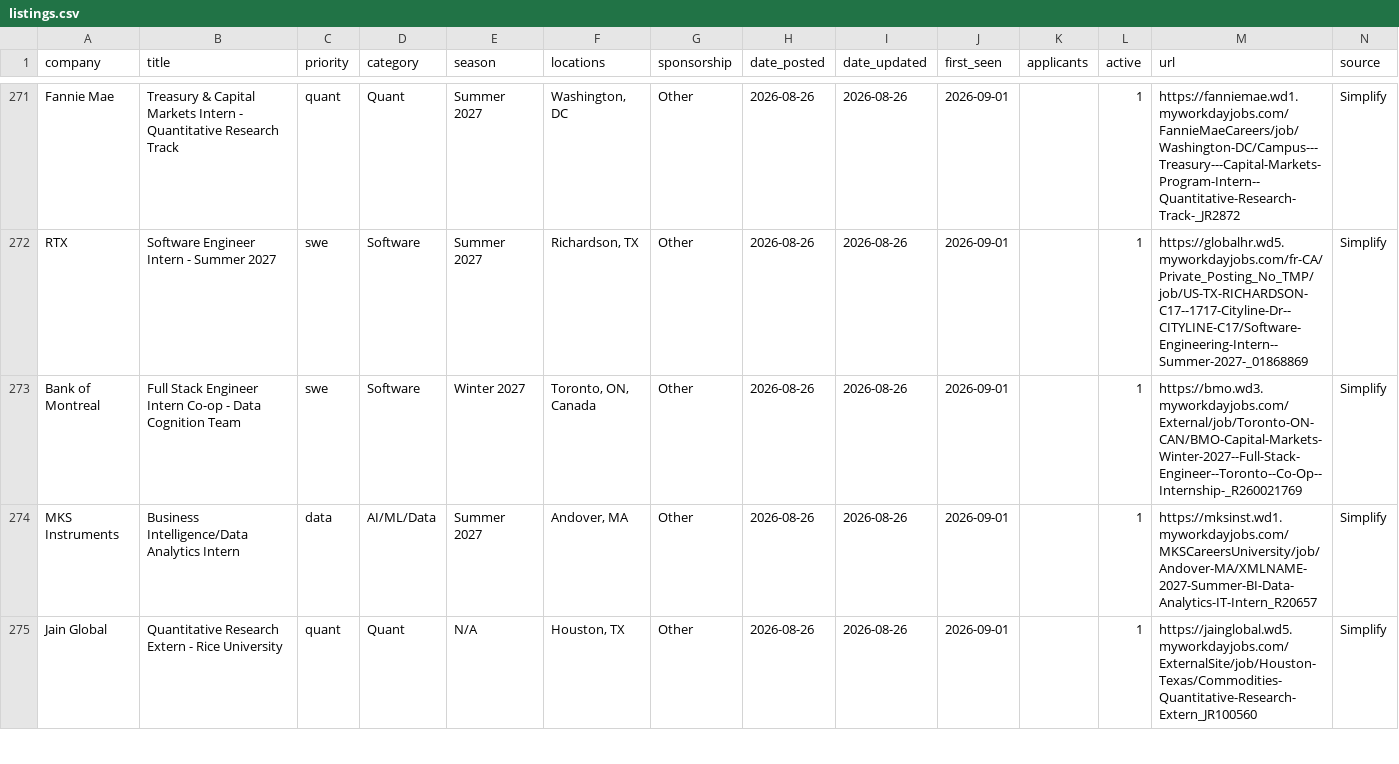
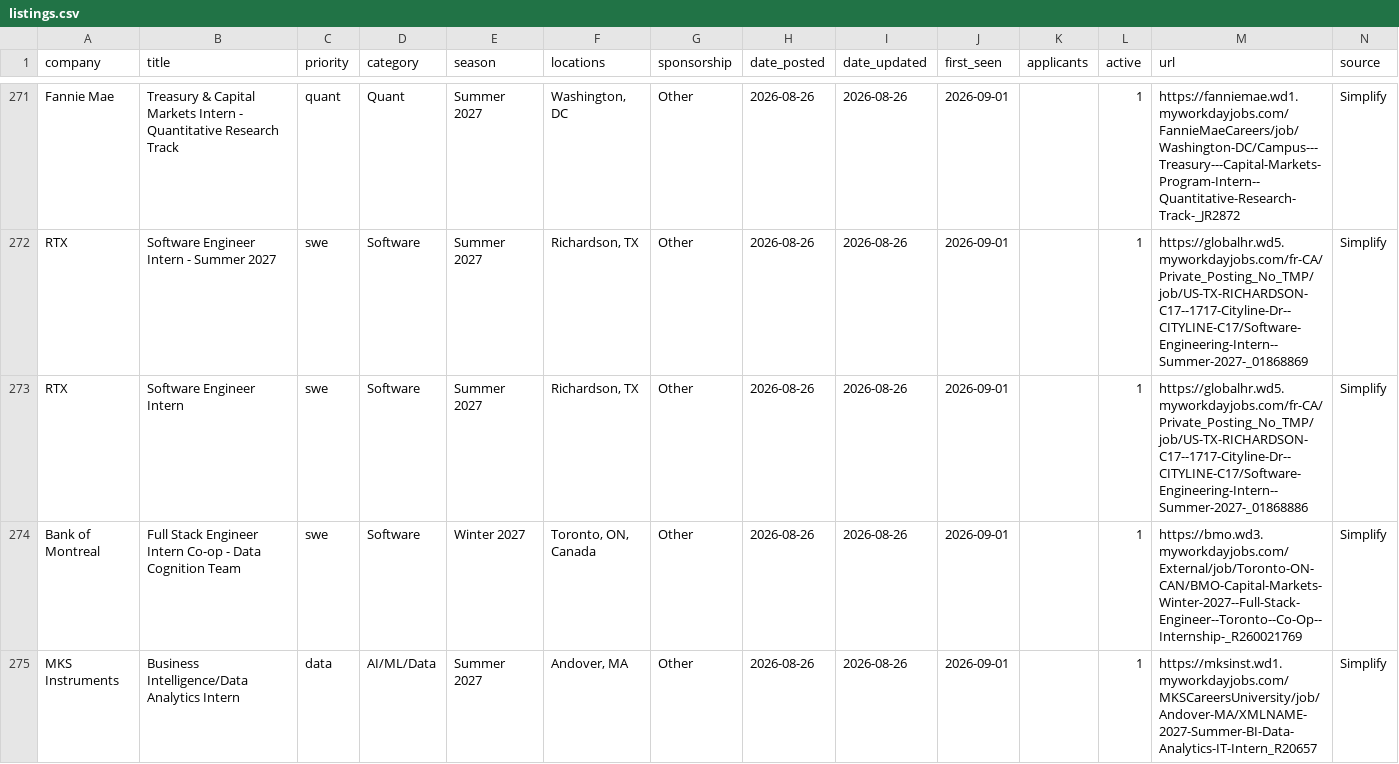
Before and after one commit to arnavkato/internship-watcher, a CSV file: listings.csv, drawn as a sheet; only a part is shown, gaps mark what is left out; the shorter side is filled out with more unchanged rows; the diff covers the shown part only; the diff names each change by its address in the sheet, - before the commit and + after, or states it on an @@ line.

Commit message:
poll: refresh state

```diff
--- a/listings.csv
+++ b/listings.csv
+row 273: RTX | Software Engineer Intern | swe | Software | Summer 2027 | Richardson, TX | Other | 2026-08-26 | 2026-08-26 | 2026-09-01 |  | 1 | https://globalhr.wd5.myworkdayjobs.com/fr-CA/Private_Posting_No_TMP/job/US-TX-RICHARDSON-C17--1717-Cityline-Dr--CITYLINE-C17/Software-Engineering-Intern--Summer-2027-_01868886 | Simplify
```
Also changed, not shown: 1 added row and 6 removed rows elsewhere in this file.
